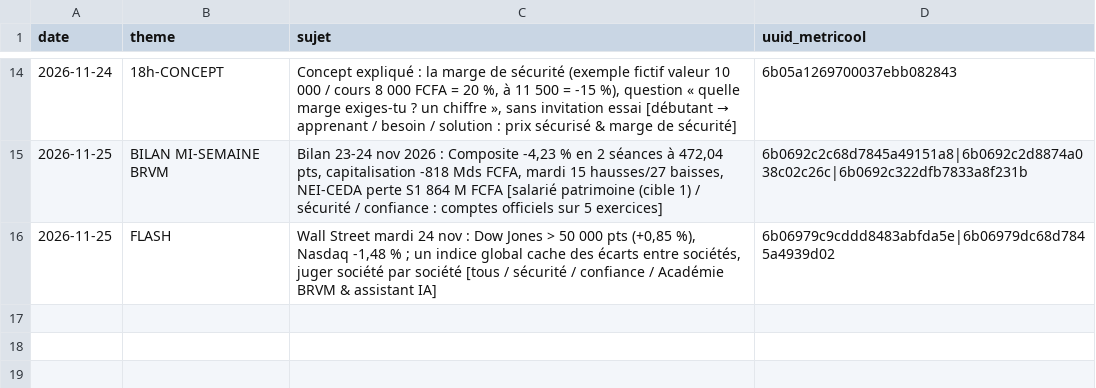
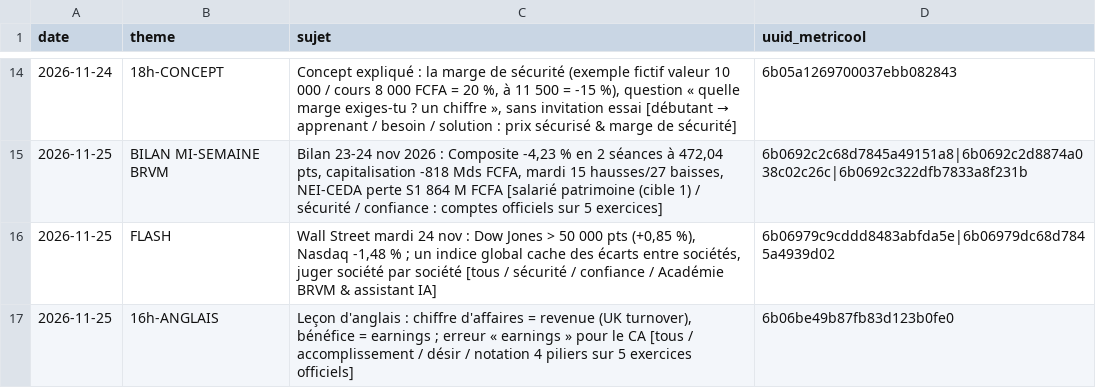
Before and after one commit to abdoulahad08-ip/campus-visuels, a CSV file: campus-bourse/journal.csv, drawn as a sheet; only a part is shown, gaps mark what is left out.

```diff
--- a/campus-bourse/journal.csv
+++ b/campus-bourse/journal.csv
@@ -16 +16,2 @@ date,theme,sujet,uuid_metricool
 2026-11-25,FLASH,"Wall Street mardi 24 nov : Dow Jones > 50 000 pts (+0,85 %), Nasdaq -1,48 % ; un indice global cache des écarts entre sociétés, juger société par société [tous / sécurité / confiance / Académie BRVM & assistant IA]",6b06979c9cddd8483abfda5e|6b06979dc68d7845a4939d02
+2026-11-25,16h-ANGLAIS,"Leçon d'anglais : chiffre d'affaires = revenue (UK turnover), bénéfice = earnings ; erreur « earnings » pour le CA [tous / accomplissement / désir / notation 4 piliers sur 5 exercices officiels]",6b06be49b87fb83d123b0fe0
```
